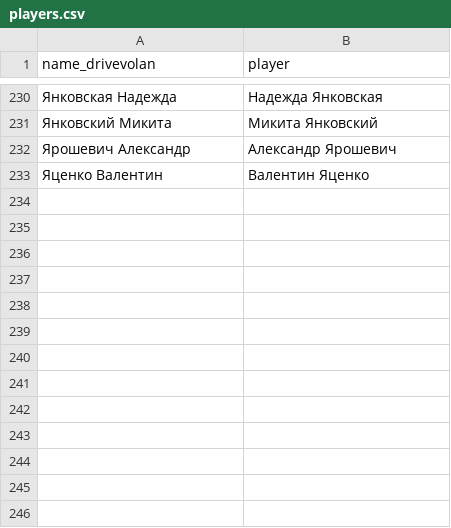
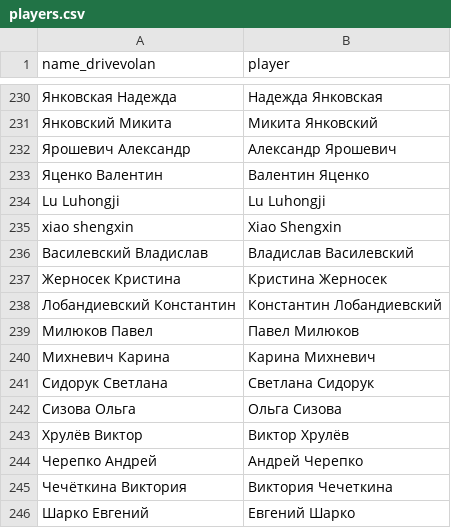
Before and after one commit to MikitaY/shuttle-rank, a CSV file: data/drivevolan/players.csv, drawn as a sheet; only a part is shown, gaps mark what is left out; the diff names each change by its address in the sheet, - before the commit and + after, or states it on an @@ line.

Commit message:
data: add drivevolan.by tournament 6 (Ноябрьская жара)
Map 13 new player names; Сизова Ольга and Шарко Евгений are treated as new players rather than matched to existing ones.

```diff
--- a/data/drivevolan/players.csv
+++ b/data/drivevolan/players.csv
+row 234: Lu Luhongji | Lu Luhongji
+row 235: xiao shengxin | Xiao Shengxin
+row 236: Василевский Владислав | Владислав Василевский
+row 237: Жерносек Кристина | Кристина Жерносек
+row 238: Лобандиевский Константин | Константин Лобандиевский
+row 239: Милюков Павел | Павел Милюков
+row 240: Михневич Карина | Карина Михневич
+row 241: Сидорук Светлана | Светлана Сидорук
+row 242: Сизова Ольга | Ольга Сизова
+row 243: Хрулёв Виктор | Виктор Хрулёв
+row 244: Черепко Андрей | Андрей Черепко
+row 245: Чечёткина Виктория | Виктория Чечеткина
+row 246: Шарко Евгений | Евгений Шарко
```
Also changed, not shown: 2 other files.
